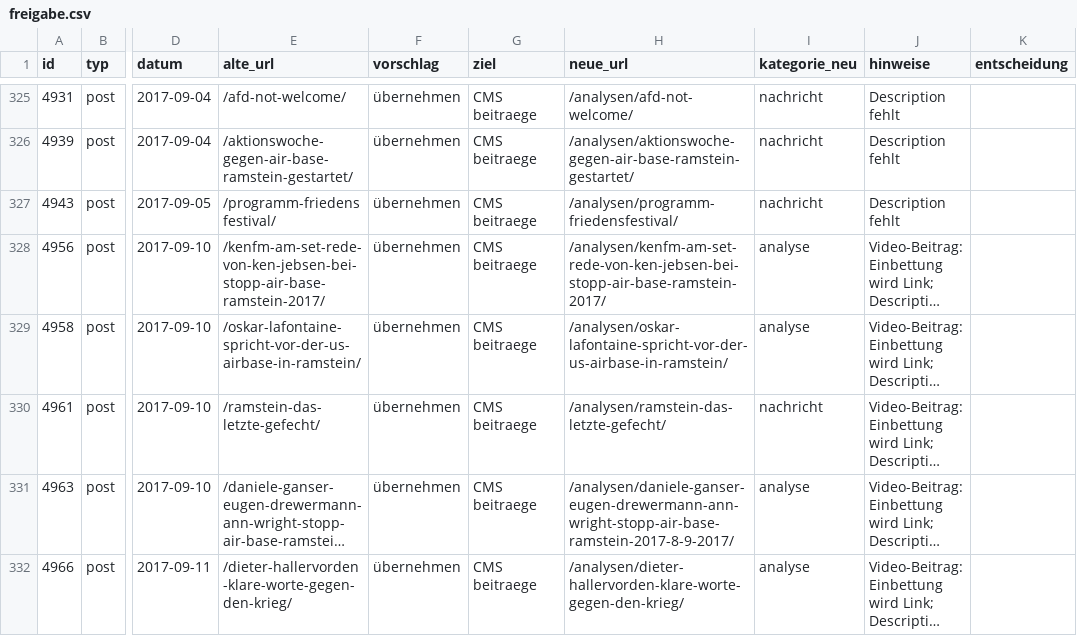
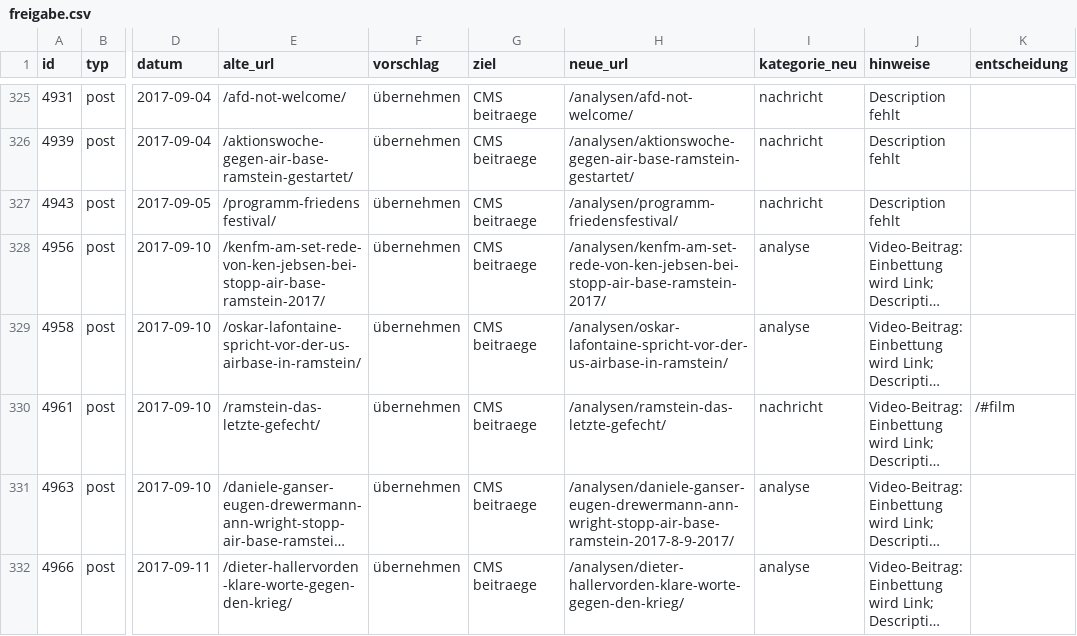
Before and after one commit to Acephali92/SAR2.0, a CSV file: docs/migration/freigabe.csv, drawn as a sheet; only a part is shown, gaps mark what is left out; long unchanged cells end in …; the diff names each change by its address in the sheet, - before the commit and + after, or states it on an @@ line.

```diff
--- a/docs/migration/freigabe.csv
+++ b/docs/migration/freigabe.csv
-K330 (entscheidung): (empty)
+K330 (entscheidung): /#film
```
